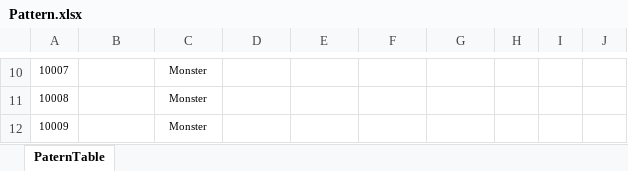
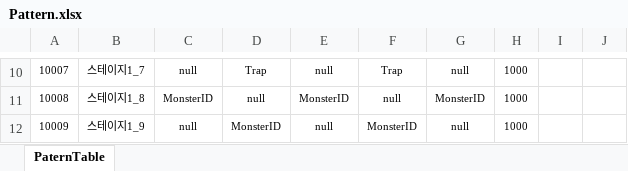
Before and after one commit to Reodit/Project_Advence, an Excel workbook: Assets/ExcelDatas/Pattern.xlsx, sheet PaternTable, drawn as a sheet; only a part is shown, gaps mark what is left out; values as stored, in another font and other column widths than the file's, no borders; table styles not drawn; removed rows and columns are numbered as before the commit, all else as after; the diff covers the shown part only; the diff names each change by its address in the sheet, - before the commit and + after, or states it on an @@ line.

```diff
--- a/Assets/ExcelDatas/Pattern.xlsx (sheet PaternTable)
+++ b/Assets/ExcelDatas/Pattern.xlsx (sheet PaternTable)
+column I, empty
-column J, empty
-B10: (empty)
+B10: 스테이지1_7
-C10: Monster
+C10: null
-D10: (empty)
+D10: Trap
-E10: (empty)
+E10: null
-F10: (empty)
+F10: Trap
-G10: (empty)
+G10: null
-H10:H12: (empty)
+H10:H12: 1000
-B11: (empty)
+B11: 스테이지1_8
-C11: Monster
+C11: MonsterID
-D11: (empty)
+D11: null
-E11: (empty)
+E11: MonsterID
-F11: (empty)
+F11: null
-G11: (empty)
+G11: MonsterID
-B12: (empty)
+B12: 스테이지1_9
-C12: Monster
+C12: null
-D12: (empty)
+D12: MonsterID
-E12: (empty)
+E12: null
-F12: (empty)
+F12: MonsterID
-G12: (empty)
+G12: null
```
Also changed, not shown: 47 edited cells elsewhere in this sheet, Assets/ExcelDatas/Phase.xlsx, Assets/ExcelDatas/Skill.xlsx, 3 other files.
